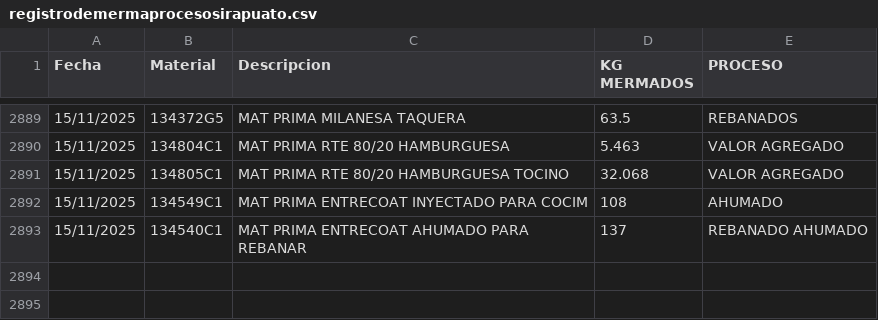
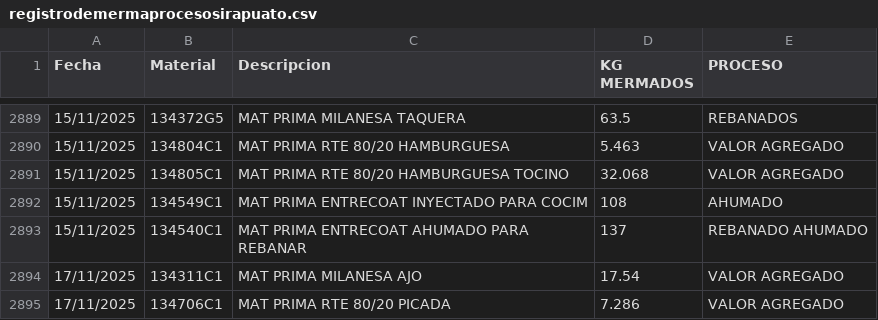
Before and after one commit to rosaliolh/basedatos, a CSV file: registrodemermaprocesosirapuato.csv, drawn as a sheet; only a part is shown, gaps mark what is left out; the diff names each change by its address in the sheet, - before the commit and + after, or states it on an @@ line.

Commit message:
Update registrodemermaprocesosirapuato.csv

```diff
--- a/registrodemermaprocesosirapuato.csv
+++ b/registrodemermaprocesosirapuato.csv
+row 2894: 17/11/2025 | 134311C1 | MAT PRIMA MILANESA AJO | 17.54 | VALOR AGREGADO
+row 2895: 17/11/2025 | 134706C1 | MAT PRIMA RTE 80/20 PICADA | 7.286 | VALOR AGREGADO
```
